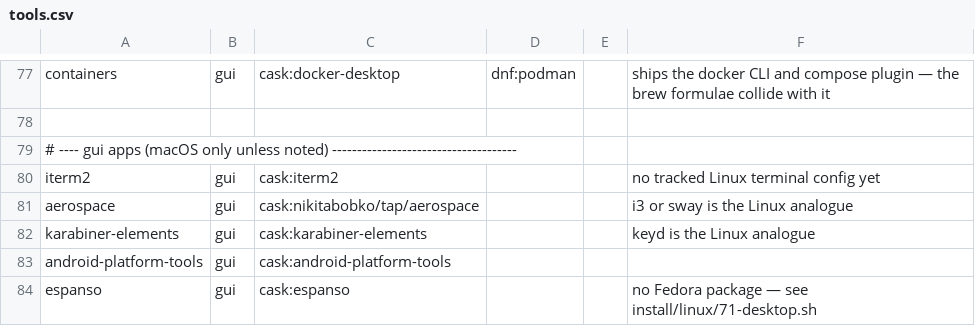
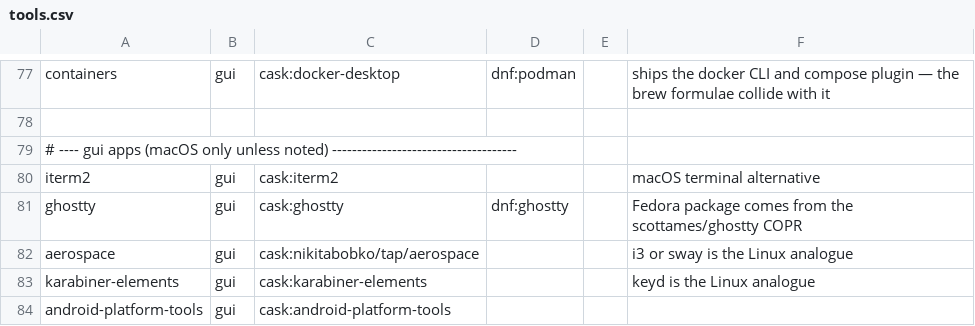
Before and after one commit to lewisblackburn/dotfiles, a CSV file: packages/tools.csv, drawn as a sheet; only a part is shown, gaps mark what is left out; the shorter side is filled out with more unchanged rows.

Commit message:
feat: add Ghostty and VS Code 2026 themes

```diff
--- a/packages/tools.csv
+++ b/packages/tools.csv
@@ -79,3 +79,4 @@ containers,gui,cask:docker-desktop,dnf:podman,,ships the docker CLI and compose
 # ---- gui apps (macOS only unless noted) -------------------------------------
-iterm2,gui,cask:iterm2,,,no tracked Linux terminal config yet
+iterm2,gui,cask:iterm2,,,macOS terminal alternative
+ghostty,gui,cask:ghostty,dnf:ghostty,,Fedora package comes from the scottames/ghostty COPR
 aerospace,gui,cask:nikitabobko/tap/aerospace,,,i3 or sway is the Linux analogue
```
Also changed, not shown: 10 other files.
